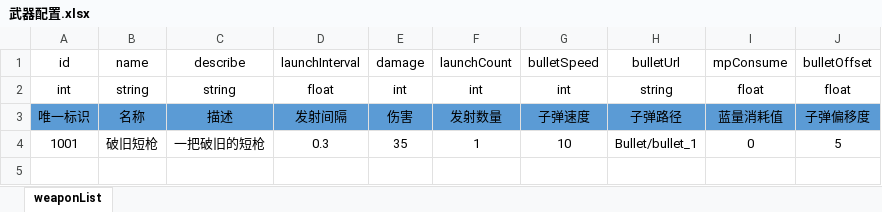
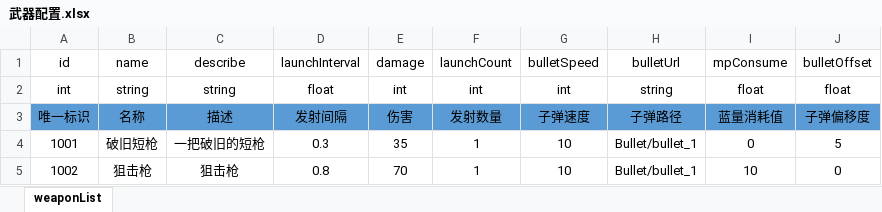
Before and after one commit to AnYueBoy/Imitate-Soul-Knight, an Excel workbook: Imitate-Soul-Knight-Project/配置表/武器配置.xlsx, sheet weaponList, drawn as a sheet; values as stored, in another font and other column widths than the file's, no borders; the diff names each change by its address in the sheet, - before the commit and + after, or states it on an @@ line.

```diff
--- a/Imitate-Soul-Knight-Project/配置表/武器配置.xlsx (sheet weaponList)
+++ b/Imitate-Soul-Knight-Project/配置表/武器配置.xlsx (sheet weaponList)
+row 5: 1002 | 狙击枪 | 狙击枪 | 0.8 | 70 | 1 | 10 | Bullet/bullet_1 | 10 | 0
```
Also changed, not shown: 5 other files.
